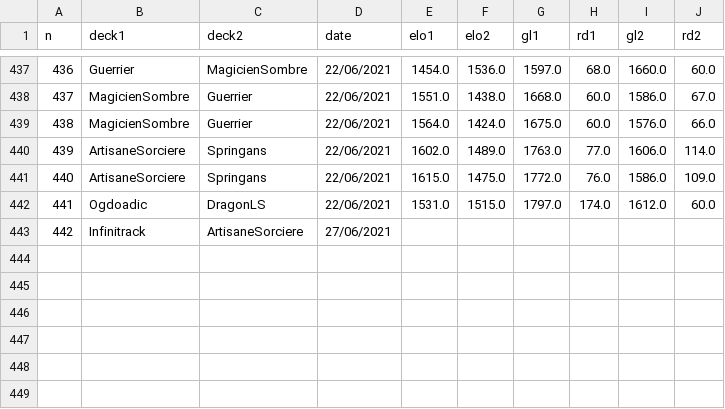
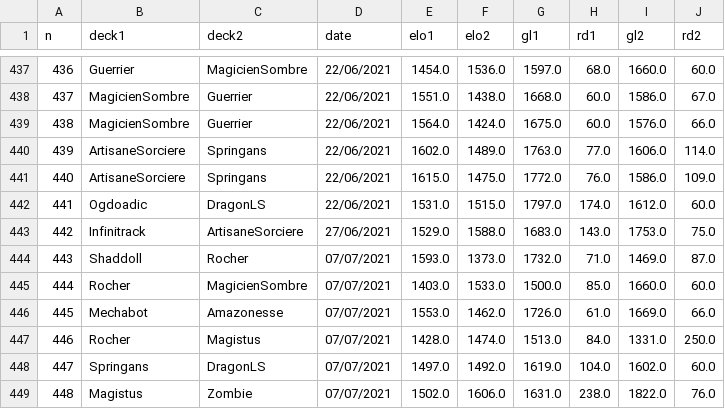
Before and after one commit to williamjussiau/ygoranking, a CSV file: data/game_history.csv, drawn as a sheet; only a part is shown, gaps mark what is left out.

```diff
--- a/data/game_history.csv
+++ b/data/game_history.csv
@@ -442,2 +442,8 @@ n,deck1,deck2,date,elo1,elo2,gl1,rd1,gl2,rd2
 441,Ogdoadic,DragonLS,22/06/2021,1531.0,1515.0,1797.0,174.0,1612.0,60.0
-442,Infinitrack,ArtisaneSorciere,27/06/2021
+442,Infinitrack,ArtisaneSorciere,27/06/2021,1529.0,1588.0,1683.0,143.0,1753.0,75.0
+443,Shaddoll,Rocher,07/07/2021,1593.0,1373.0,1732.0,71.0,1469.0,87.0
+444,Rocher,MagicienSombre,07/07/2021,1403.0,1533.0,1500.0,85.0,1660.0,60.0
+445,Mechabot,Amazonesse,07/07/2021,1553.0,1462.0,1726.0,61.0,1669.0,66.0
+446,Rocher,Magistus,07/07/2021,1428.0,1474.0,1513.0,84.0,1331.0,250.0
+447,Springans,DragonLS,07/07/2021,1497.0,1492.0,1619.0,104.0,1602.0,60.0
+448,Magistus,Zombie,07/07/2021,1502.0,1606.0,1631.0,238.0,1822.0,76.0
```
Also changed, not shown: data/deck_list.csv, data/deck_ranking.csv.
